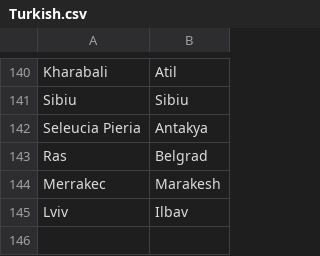
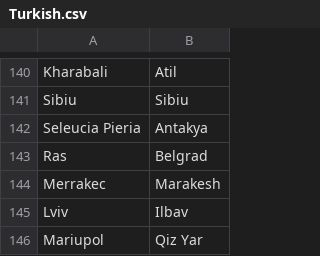
Before and after one commit to crossCiv4/DoC-Cross-Overhaul, a CSV file: Assets/Maps/Translations/Turkish.csv, drawn as a sheet; only a part is shown, gaps mark what is left out.

Commit message:
Archers can upgrade to either crossbowmen or longbowmen
Add Turkish name for Mariupol
Adjust tech priorities for Byzantium
Fix how certain units (all crossbowmen for now) are disabled for certain civs.
Disable Shia and Marxist missionaries for independents & barbarian (as all other missionaries are)

```diff
--- a/Assets/Maps/Translations/Turkish.csv
+++ b/Assets/Maps/Translations/Turkish.csv
@@ -145 +145,2 @@ Merrakec,Marakesh
 Lviv,Ilbav
+Mariupol,Qiz Yar
```
Also changed, not shown: 5 other files.
